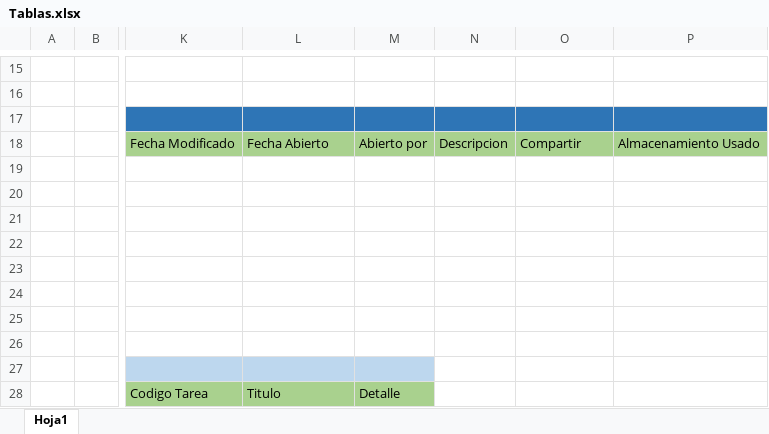
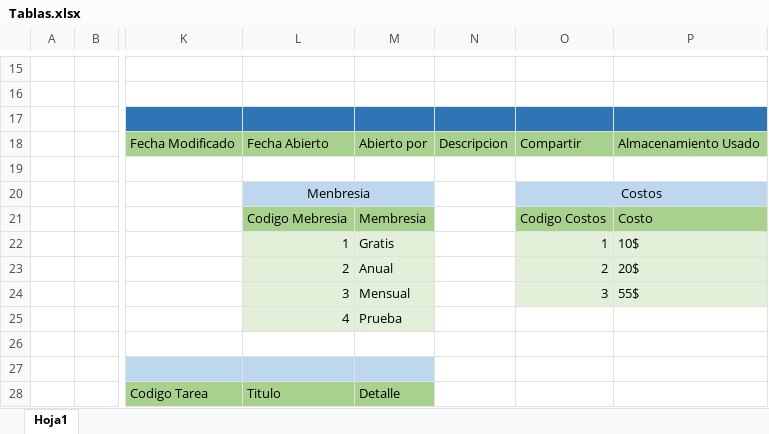
Before and after one commit to keab16/IS501-ProyectoGrupo--Google-Drive--, an Excel workbook: Tablas.xlsx, sheet Hoja1, drawn as a sheet; only a part is shown, gaps mark what is left out; values as stored, in another font and other column widths than the file's, no borders; the diff names each change by its address in the sheet, - before the commit and + after, or states it on an @@ line.

Commit message:
Actualizacion
Relacion y tablas

```diff
--- a/Tablas.xlsx (sheet Hoja1)
+++ b/Tablas.xlsx (sheet Hoja1)
-L20: (empty)
+L20: Menbresia
-L20:M20 fill: none
+L20:M20 fill: #BDD7EE
+L20:M20 merged
-O20: (empty)
+O20: Costos
-O20:P20 fill: none
+O20:P20 fill: #BDD7EE
+O20:P20 merged
-L21: (empty)
+L21: Codigo Mebresia
-L21:M21 fill: none
+L21:M21 fill: #A9D18E
-M21: (empty)
+M21: Membresia
-O21: (empty)
+O21: Codigo Costos
-O21:P21 fill: none
+O21:P21 fill: #A9D18E
-P21: (empty)
+P21: Costo
-L22: (empty)
+L22: 1
-L22:M25 fill: none
+L22:M25 fill: #E2F0D9
-M22: (empty)
+M22: Gratis
-O22: (empty)
+O22: 1
-O22:P24 fill: none
+O22:P24 fill: #E2F0D9
-P22: (empty)
+P22: 10$
-L23: (empty)
+L23: 2
-M23: (empty)
+M23: Anual
-O23: (empty)
+O23: 2
-P23: (empty)
+P23: 20$
-L24: (empty)
+L24: 3
-M24: (empty)
+M24: Mensual
-O24: (empty)
+O24: 3
-P24: (empty)
+P24: 55$
-L25: (empty)
+L25: 4
-M25: (empty)
+M25: Prueba
```
Also changed, not shown: 1 other file.
